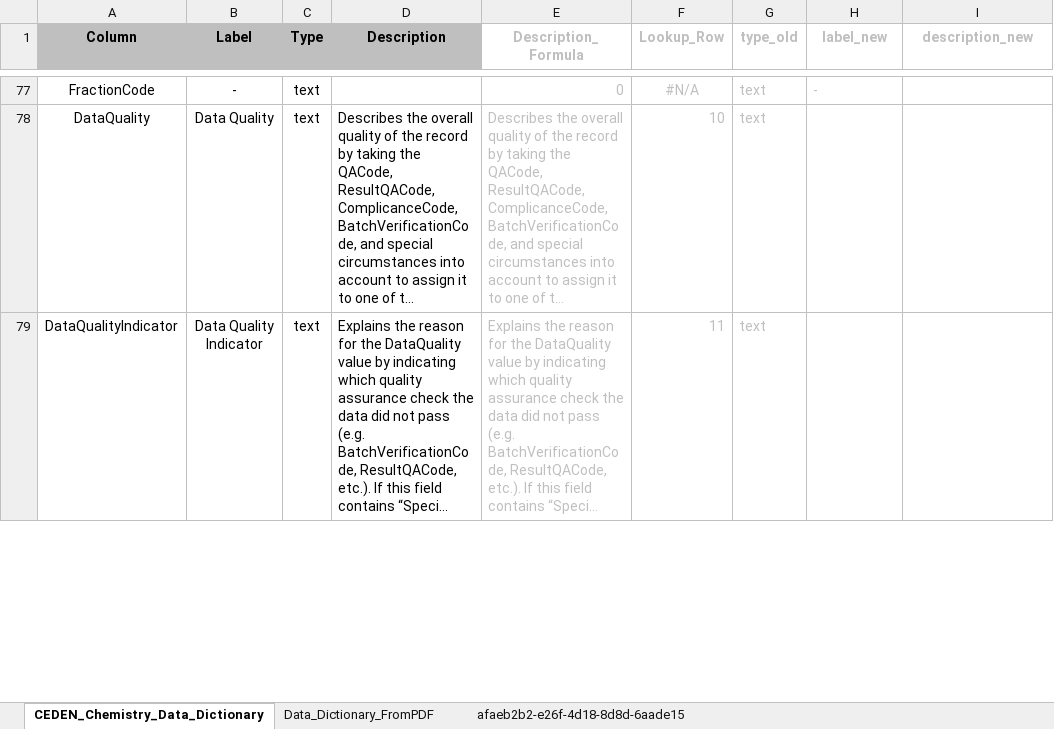
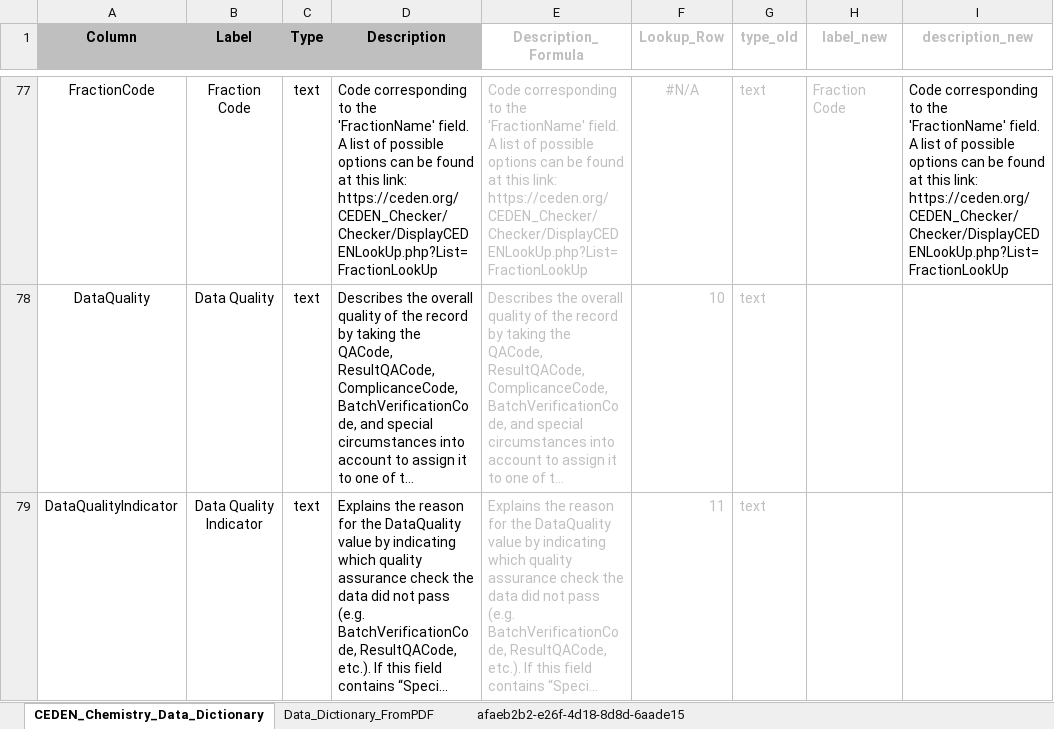
Before and after one commit to daltare/CA-Data-Portal-Uploads, an Excel workbook: CEDEN/data_dictionaries/data_dictionary_conversion/chemistry/CEDEN_Chemistry_Data_Dictionary.xlsx, sheet CEDEN_Chemistry_Data_Dictionary, drawn as a sheet; only a part is shown, gaps mark what is left out; long unchanged cells end in …; values as stored, in another font and other column widths than the file's, no borders; the diff covers the shown part only; the diff names each change by its address in the sheet, - before the commit and + after, or states it on an @@ line.

```diff
--- a/CEDEN/data_dictionaries/data_dictionary_conversion/chemistry/CEDEN_Chemistry_Data_Dictionary.xlsx (sheet CEDEN_Chemistry_Data_Dictionary)
+++ b/CEDEN/data_dictionaries/data_dictionary_conversion/chemistry/CEDEN_Chemistry_Data_Dictionary.xlsx (sheet CEDEN_Chemistry_Data_Dictionary)
-B77 (Label): -
+B77 (Label): Fraction Code
-D77 (Description): (empty)
+D77 (Description): Code corresponding to the 'FractionName' field. A list of possible options can be found at this link: https://ceden.org/CEDEN_Checker/Checker/DisplayCEDENLookUp.php?List=FractionLookUp
-E77 (Description_Formula): 0
+E77 (Description_Formula): Code corresponding to the 'FractionName' field. A list of possible options can be found at this link: https://ceden.org/CEDEN_Checker/Checker/DisplayCEDENLookUp.php?List=FractionLookUp
-H77 (label_new): -
+H77 (label_new): Fraction Code
-I77 (description_new): (empty)
+I77 (description_new): Code corresponding to the 'FractionName' field. A list of possible options can be found at this link: https://ceden.org/CEDEN_Checker/Checker/DisplayCEDENLookUp.php?List=FractionLookUp
```
Also changed, not shown: 27 edited cells and cell formats elsewhere in this sheet, CEDEN/data_dictionaries/data_dictionary_conversion/tissue/CEDEN_Tissue_Data_Dictionary.xlsx.
